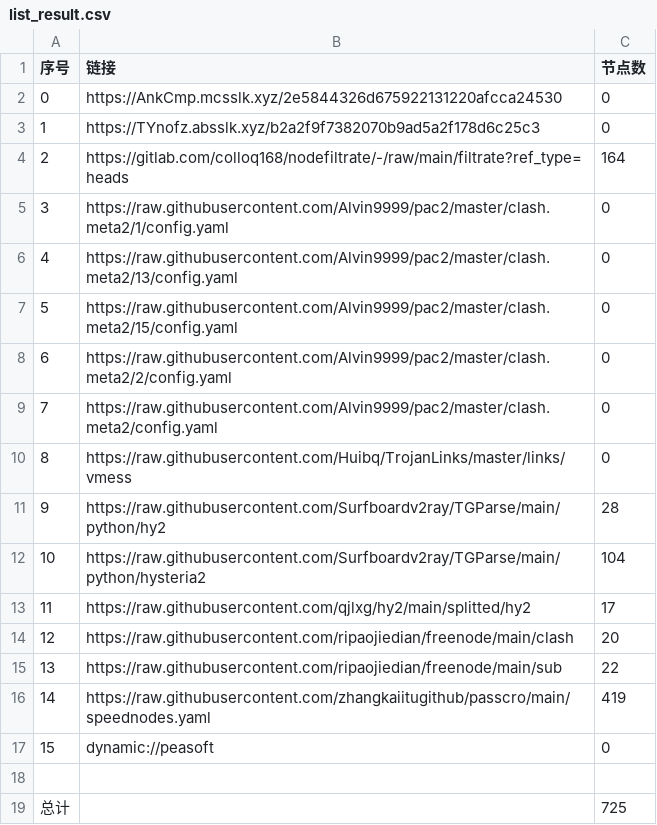
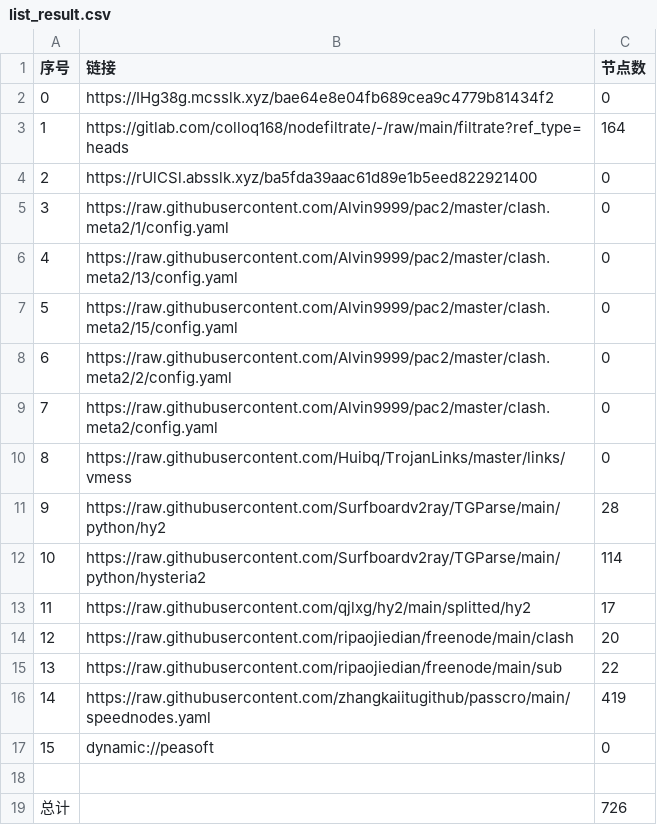
Before and after one commit to haygcao/NoMoreWalls, a CSV file: list_result.csv, drawn as a sheet.

```diff
--- a/list_result.csv
+++ b/list_result.csv
@@ -1,5 +1,5 @@
 序号,链接,节点数
-0,https://AnkCmp.mcsslk.xyz/2e5844326d675922131220afcca24530,0
-1,https://TYnofz.absslk.xyz/b2a2f9f7382070b9ad5a2f178d6c25c3,0
-2,https://gitlab.com/colloq168/nodefiltrate/-/raw/main/filtrate?ref_type=heads,164
+0,https://IHg38g.mcsslk.xyz/bae64e8e04fb689cea9c4779b81434f2,0
+1,https://gitlab.com/colloq168/nodefiltrate/-/raw/main/filtrate?ref_type=heads,164
+2,https://rUlCSl.absslk.xyz/ba5fda39aac61d89e1b5eed822921400,0
 3,https://raw.githubusercontent.com/Alvin9999/pac2/master/clash.meta2/1/config.yaml,0
@@ -11,3 +11,3 @@
 9,https://raw.githubusercontent.com/Surfboardv2ray/TGParse/main/python/hy2,28
-10,https://raw.githubusercontent.com/Surfboardv2ray/TGParse/main/python/hysteria2,104
+10,https://raw.githubusercontent.com/Surfboardv2ray/TGParse/main/python/hysteria2,114
 11,https://raw.githubusercontent.com/qjlxg/hy2/main/splitted/hy2,17
@@ -18,2 +18,2 @@
 
-总计,,725
+总计,,726
```
Also changed, not shown: 22 other files.
